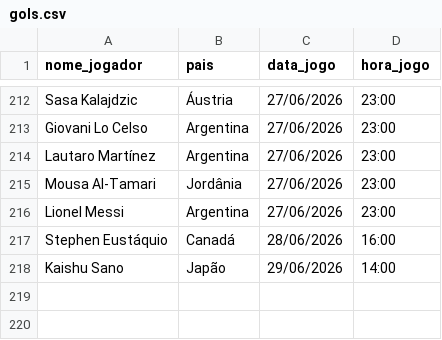
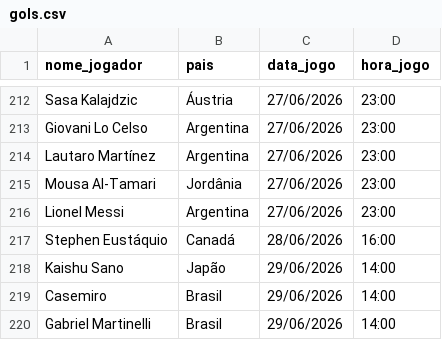
Before and after one commit to karenabecia/copa2026, a CSV file: gols.csv, drawn as a sheet; only a part is shown, gaps mark what is left out; the diff names each change by its address in the sheet, - before the commit and + after, or states it on an @@ line.

```diff
--- a/gols.csv
+++ b/gols.csv
+row 219: Casemiro | Brasil | 29/06/2026 | 14:00
+row 220: Gabriel Martinelli | Brasil | 29/06/2026 | 14:00
```
Also changed, not shown: 2 other files.
